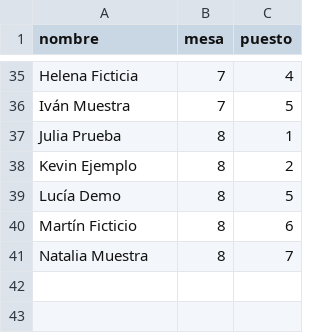
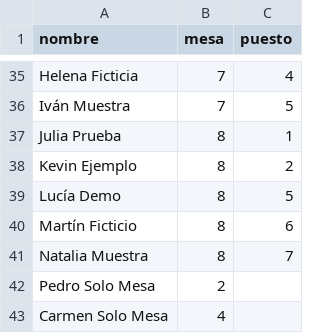
Before and after one commit to Milfor2026/milfor-mesas, a CSV file: a/invitados.csv, drawn as a sheet; only a part is shown, gaps mark what is left out.

Commit message:
Invitados sin puesto: se muestra solo la mesa resaltada, sin silla marcada; demos Pedro y Carmen Solo Mesa

```diff
--- a/a/invitados.csv
+++ b/a/invitados.csv
@@ -41 +41,3 @@ Martín Ficticio,8,6
 Natalia Muestra,8,7
+Pedro Solo Mesa,2,
+Carmen Solo Mesa,4,
```
Also changed, not shown: invitados.csv, 5 other files.
